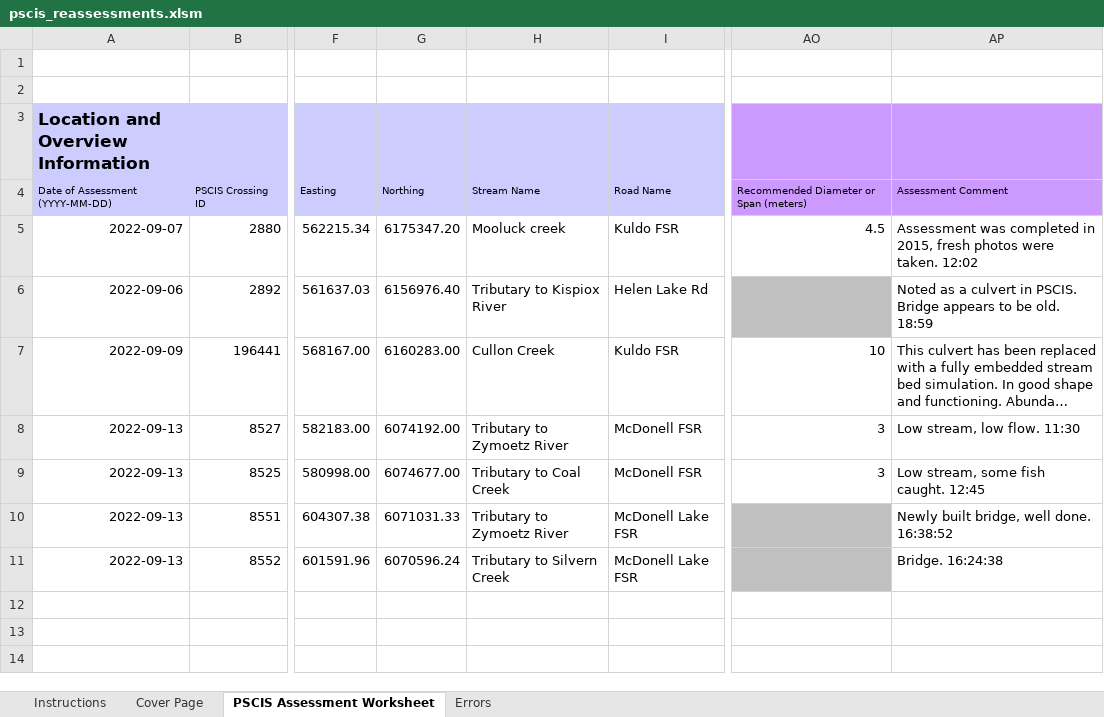
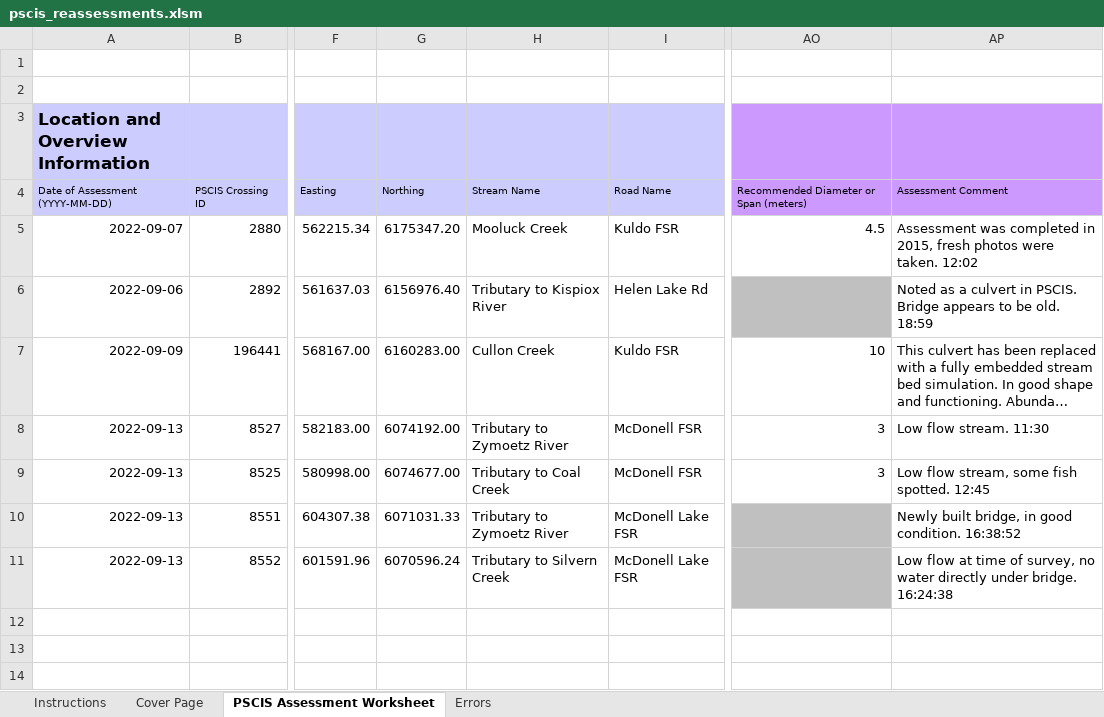
Before and after one commit to NewGraphEnvironment/fish_passage_skeena_2022_reporting, an Excel workbook: data/pscis_reassessments.xlsm, sheet PSCIS Assessment Worksheet, drawn as a sheet; only a part is shown, gaps mark what is left out; long unchanged cells end in …; values as stored, in another font and other column widths than the file's, no borders; charts and pictures and conditional formats not drawn; the diff names each change by its address in the sheet, - before the commit and + after, or states it on an @@ line.

```diff
--- a/data/pscis_reassessments.xlsm (sheet PSCIS Assessment Worksheet)
+++ b/data/pscis_reassessments.xlsm (sheet PSCIS Assessment Worksheet)
-H5: Mooluck creek
+H5: Mooluck Creek
-AP8: Low stream, low flow. 11:30
+AP8: Low flow stream. 11:30
-AP9: Low stream, some fish caught. 12:45
+AP9: Low flow stream, some fish spotted. 12:45
-AP10: Newly built bridge, well done. 16:38:52
+AP10: Newly built bridge, in good condition. 16:38:52
-AP11: Bridge. 16:24:38
+AP11: Low flow at time of survey, no water directly under bridge. 16:24:38
```
Also changed, not shown: sheet Cover Page.
